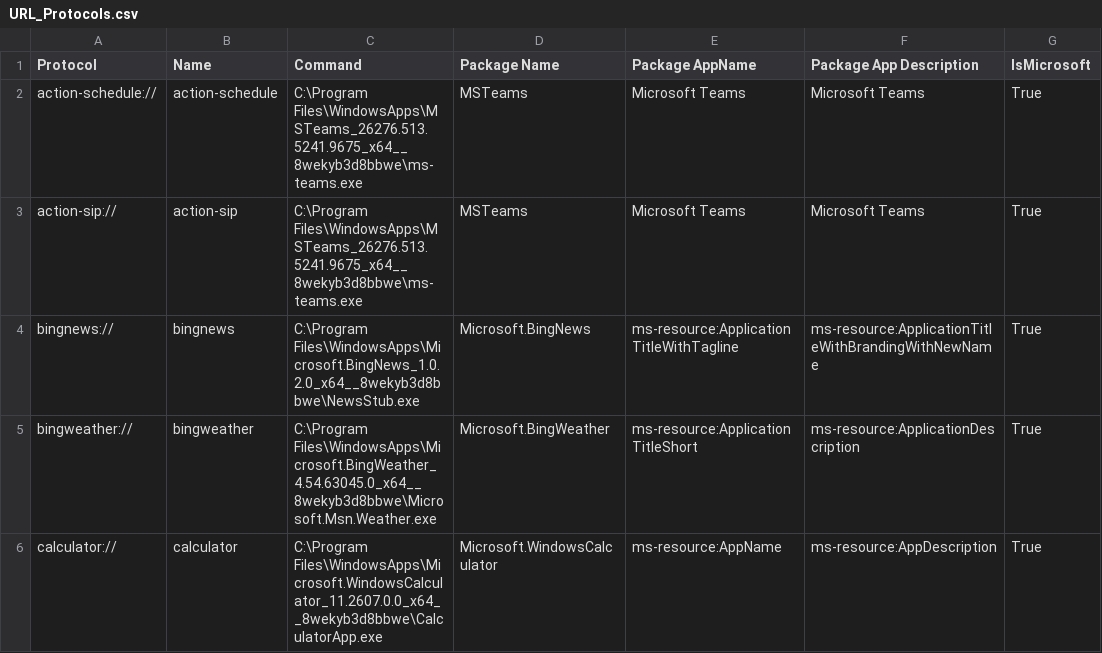
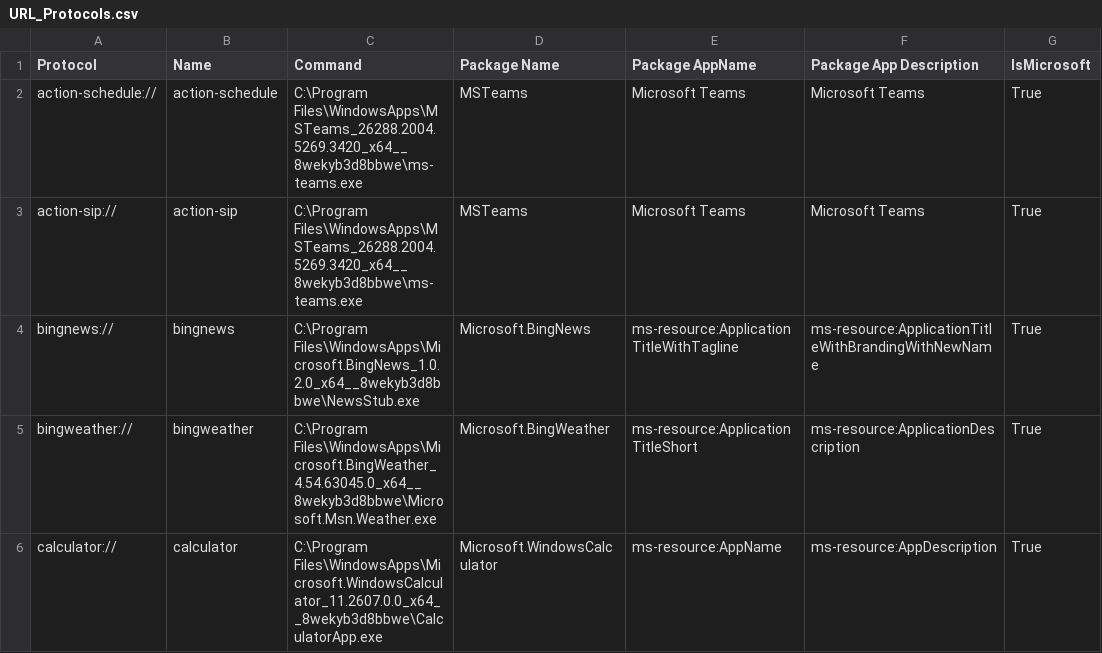
Before and after one commit to ThioJoe/Windows-Feature-ID-Scanner, a CSV file: data/builds/26200.9818-AMD64/super-god-mode/URL_Protocols.csv, drawn as a sheet; only a part is shown; the diff covers the shown part only.

```diff
--- a/data/builds/26200.9818-AMD64/super-god-mode/URL_Protocols.csv
+++ b/data/builds/26200.9818-AMD64/super-god-mode/URL_Protocols.csv
@@ -1,4 +1,4 @@
 Protocol,Name,Command,Package Name,Package AppName,Package App Description,IsMicrosoft
-"action-schedule://","action-schedule","C:\Program Files\WindowsApps\MSTeams_26276.513.5241.9675_x64__8wekyb3d8bbwe\ms-teams.exe","MSTeams","Microsoft Teams","Microsoft Teams",True
-"action-sip://","action-sip","C:\Program Files\WindowsApps\MSTeams_26276.513.5241.9675_x64__8wekyb3d8bbwe\ms-teams.exe","MSTeams","Microsoft Teams","Microsoft Teams",True
+"action-schedule://","action-schedule","C:\Program Files\WindowsApps\MSTeams_26288.2004.5269.3420_x64__8wekyb3d8bbwe\ms-teams.exe","MSTeams","Microsoft Teams","Microsoft Teams",True
+"action-sip://","action-sip","C:\Program Files\WindowsApps\MSTeams_26288.2004.5269.3420_x64__8wekyb3d8bbwe\ms-teams.exe","MSTeams","Microsoft Teams","Microsoft Teams",True
 "bingnews://","bingnews","C:\Program Files\WindowsApps\Microsoft.BingNews_1.0.2.0_x64__8wekyb3d8bbwe\NewsStub.exe","Microsoft.BingNews","ms-resource:ApplicationTitleWithTagline","ms-resource:ApplicationTitleWithBrandingWithNewName",True
```
Also changed, not shown: 28 edited cells elsewhere in this file, data/builds/26200.9818-AMD64/super-god-mode/CLSID_Shell_Folders.csv, data/builds/26200.9818-AMD64/super-god-mode/Deep_Links.csv, 14 other files.
